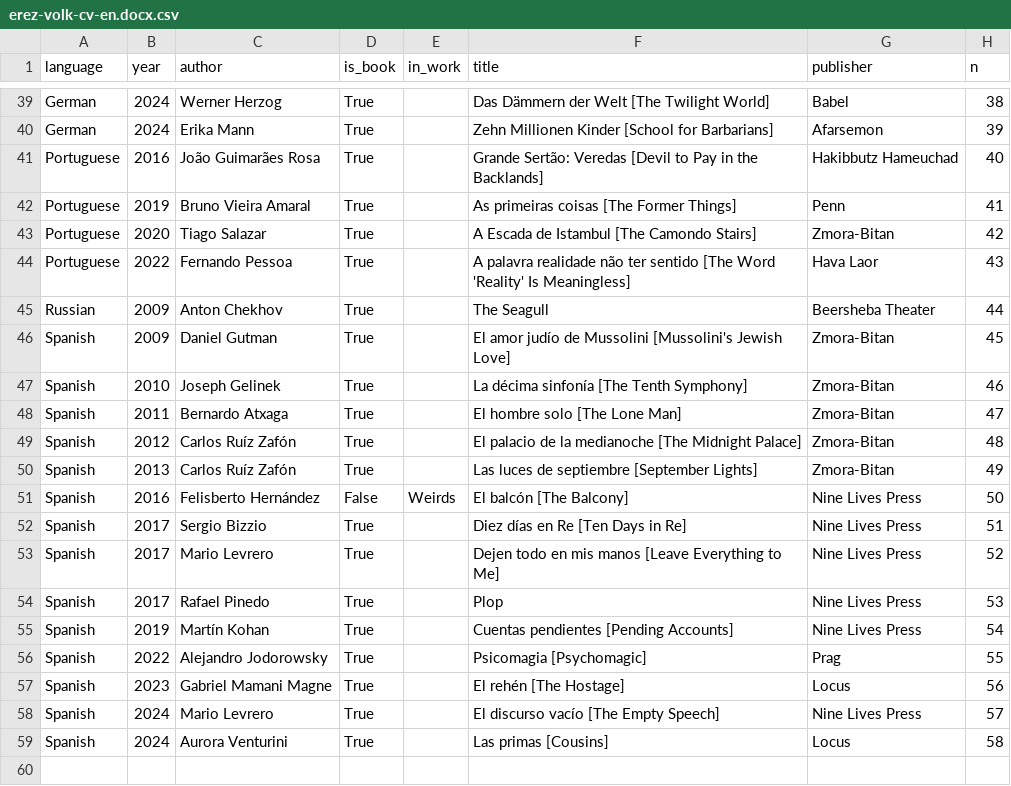
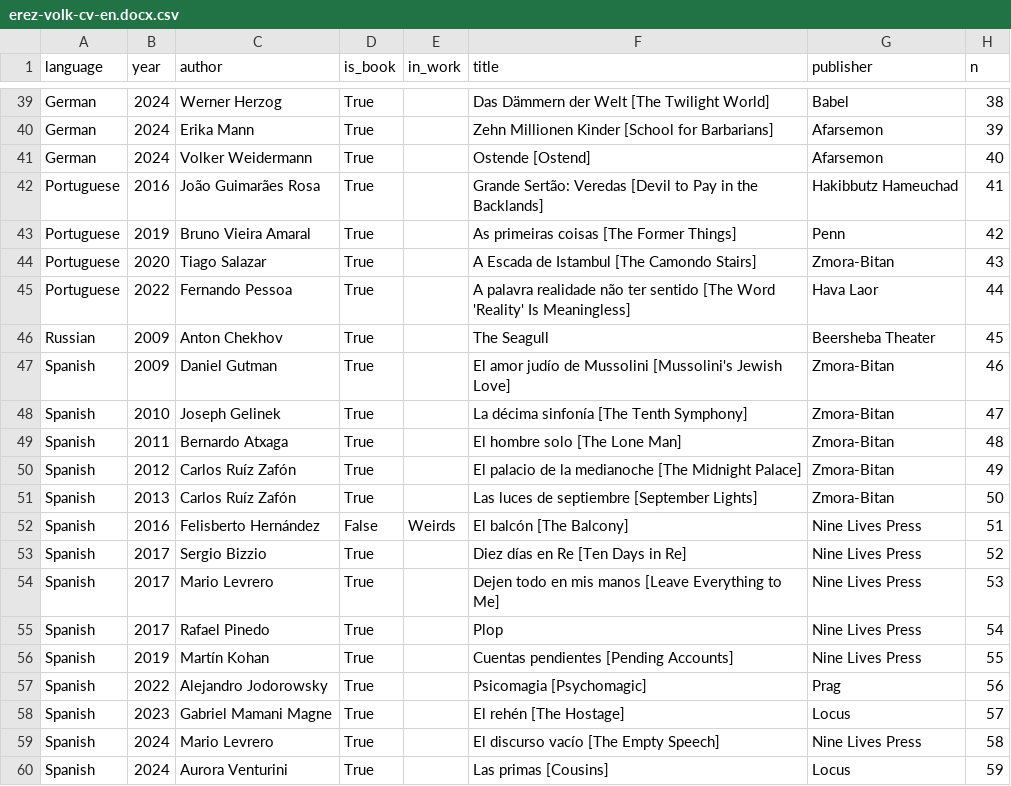
Before and after one commit to ErezVolk/evstuff, a CSV file: cv/erez-volk-cv-en.docx.csv, drawn as a sheet; only a part is shown, gaps mark what is left out.

Commit message:
CV: Ostende came out

```diff
--- a/cv/erez-volk-cv-en.docx.csv
+++ b/cv/erez-volk-cv-en.docx.csv
@@ -40,20 +40,21 @@ German,2024,Werner Herzog,True,,Das Dämmern der Welt [The Twilight World],Babel
 German,2024,Erika Mann,True,,Zehn Millionen Kinder [School for Barbarians],Afarsemon,39
-Portuguese,2016,João Guimarães Rosa,True,,Grande Sertão: Veredas [Devil to Pay in the Backlands],Hakibbutz Hameuchad,40
-Portuguese,2019,Bruno Vieira Amaral,True,,As primeiras coisas [The Former Things],Penn,41
-Portuguese,2020,Tiago Salazar,True,,A Escada de Istambul [The Camondo Stairs],Zmora-Bitan,42
-Portuguese,2022,Fernando Pessoa,True,,A palavra realidade não ter sentido [The Word 'Reality' Is Meaningless],Hava Laor,43
-Russian,2009,Anton Chekhov,True,,The Seagull,Beersheba Theater,44
-Spanish,2009,Daniel Gutman,True,,El amor judío de Mussolini [Mussolini's Jewish Love],Zmora-Bitan,45
-Spanish,2010,Joseph Gelinek,True,,La décima sinfonía [The Tenth Symphony],Zmora-Bitan,46
-Spanish,2011,Bernardo Atxaga,True,,El hombre solo [The Lone Man],Zmora-Bitan,47
-Spanish,2012,Carlos Ruíz Zafón,True,,El palacio de la medianoche [The Midnight Palace],Zmora-Bitan,48
-Spanish,2013,Carlos Ruíz Zafón,True,,Las luces de septiembre [September Lights],Zmora-Bitan,49
-Spanish,2016,Felisberto Hernández,False,Weirds,El balcón [The Balcony],Nine Lives Press,50
-Spanish,2017,Sergio Bizzio,True,,Diez días en Re [Ten Days in Re],Nine Lives Press,51
-Spanish,2017,Mario Levrero,True,,Dejen todo en mis manos [Leave Everything to Me],Nine Lives Press,52
-Spanish,2017,Rafael Pinedo,True,,Plop,Nine Lives Press,53
-Spanish,2019,Martín Kohan,True,,Cuentas pendientes [Pending Accounts],Nine Lives Press,54
-Spanish,2022,Alejandro Jodorowsky,True,,Psicomagia [Psychomagic],Prag,55
-Spanish,2023,Gabriel Mamani Magne,True,,El rehén [The Hostage],Locus,56
-Spanish,2024,Mario Levrero,True,,El discurso vacío [The Empty Speech],Nine Lives Press,57
-Spanish,2024,Aurora Venturini,True,,Las primas [Cousins],Locus,58
+German,2024,Volker Weidermann,True,,Ostende [Ostend],Afarsemon,40
+Portuguese,2016,João Guimarães Rosa,True,,Grande Sertão: Veredas [Devil to Pay in the Backlands],Hakibbutz Hameuchad,41
+Portuguese,2019,Bruno Vieira Amaral,True,,As primeiras coisas [The Former Things],Penn,42
+Portuguese,2020,Tiago Salazar,True,,A Escada de Istambul [The Camondo Stairs],Zmora-Bitan,43
+Portuguese,2022,Fernando Pessoa,True,,A palavra realidade não ter sentido [The Word 'Reality' Is Meaningless],Hava Laor,44
+Russian,2009,Anton Chekhov,True,,The Seagull,Beersheba Theater,45
+Spanish,2009,Daniel Gutman,True,,El amor judío de Mussolini [Mussolini's Jewish Love],Zmora-Bitan,46
+Spanish,2010,Joseph Gelinek,True,,La décima sinfonía [The Tenth Symphony],Zmora-Bitan,47
+Spanish,2011,Bernardo Atxaga,True,,El hombre solo [The Lone Man],Zmora-Bitan,48
+Spanish,2012,Carlos Ruíz Zafón,True,,El palacio de la medianoche [The Midnight Palace],Zmora-Bitan,49
+Spanish,2013,Carlos Ruíz Zafón,True,,Las luces de septiembre [September Lights],Zmora-Bitan,50
+Spanish,2016,Felisberto Hernández,False,Weirds,El balcón [The Balcony],Nine Lives Press,51
+Spanish,2017,Sergio Bizzio,True,,Diez días en Re [Ten Days in Re],Nine Lives Press,52
+Spanish,2017,Mario Levrero,True,,Dejen todo en mis manos [Leave Everything to Me],Nine Lives Press,53
+Spanish,2017,Rafael Pinedo,True,,Plop,Nine Lives Press,54
+Spanish,2019,Martín Kohan,True,,Cuentas pendientes [Pending Accounts],Nine Lives Press,55
+Spanish,2022,Alejandro Jodorowsky,True,,Psicomagia [Psychomagic],Prag,56
+Spanish,2023,Gabriel Mamani Magne,True,,El rehén [The Hostage],Locus,57
+Spanish,2024,Mario Levrero,True,,El discurso vacío [The Empty Speech],Nine Lives Press,58
+Spanish,2024,Aurora Venturini,True,,Las primas [Cousins],Locus,59
```
Also changed, not shown: cv/works.tsv, 7 other files.
